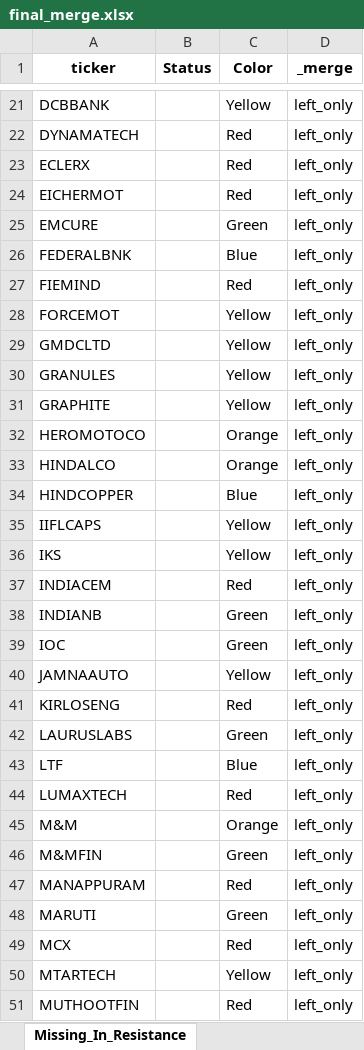
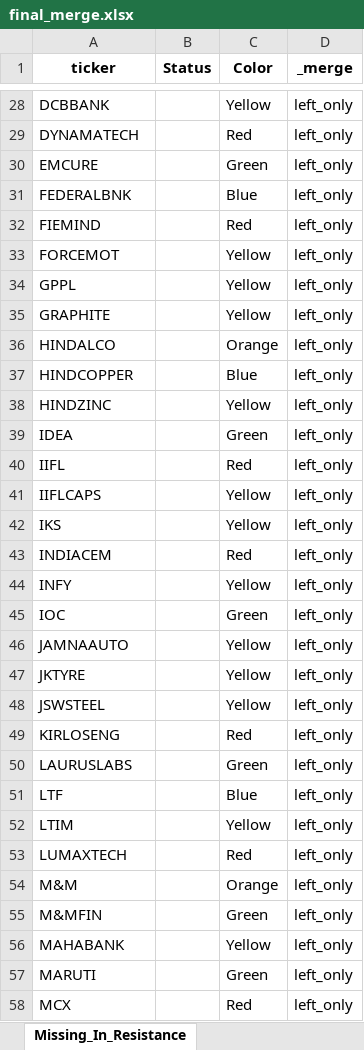
Before and after one commit to Parthtrr/PythonParthPlaygound, an Excel workbook: final_merge.xlsx, sheet Missing_In_Resistance, drawn as a sheet; only a part is shown, gaps mark what is left out; the shorter side is filled out with more unchanged rows; values as stored, in another font and other column widths than the file's, no borders; removed rows and columns are numbered as before the commit, all else as after; the diff covers the shown part only; the diff names each change by its address in the sheet, - before the commit and + after, or states it on an @@ line.

```diff
--- a/final_merge.xlsx (sheet Missing_In_Resistance)
+++ b/final_merge.xlsx (sheet Missing_In_Resistance)
-row 23: ECLERX |  | Red | left_only
-row 24: EICHERMOT |  | Red | left_only
-A34 (ticker): GMDCLTD
+A34 (ticker): GPPL
-row 30: GRANULES |  | Yellow | left_only
-row 32: HEROMOTOCO |  | Orange | left_only
+row 38: HINDZINC |  | Yellow | left_only
+row 39: IDEA |  | Green | left_only
+row 40: IIFL |  | Red | left_only
-row 38: INDIANB |  | Green | left_only
+row 44: INFY |  | Yellow | left_only
+row 47: JKTYRE |  | Yellow | left_only
+row 48: JSWSTEEL |  | Yellow | left_only
+row 52: LTIM |  | Yellow | left_only
-row 47: MANAPPURAM |  | Red | left_only
+row 56: MAHABANK |  | Yellow | left_only
```
Also changed, not shown: 16 added rows and 7 removed rows elsewhere in this sheet, sheet Resistance_With_Color, crossed_resistance_output.xlsx, 2 other files.
